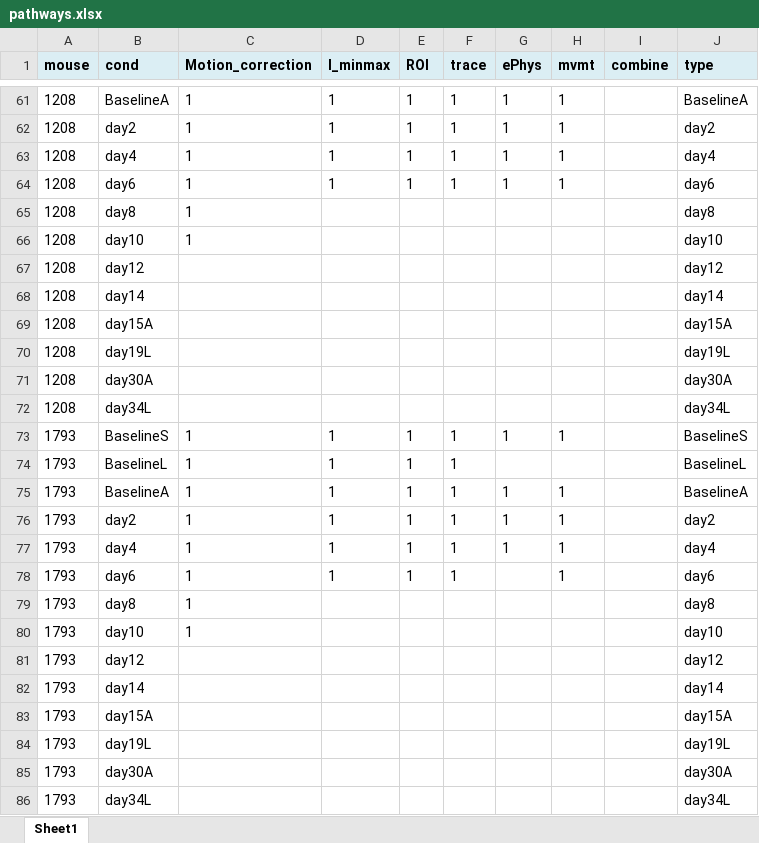
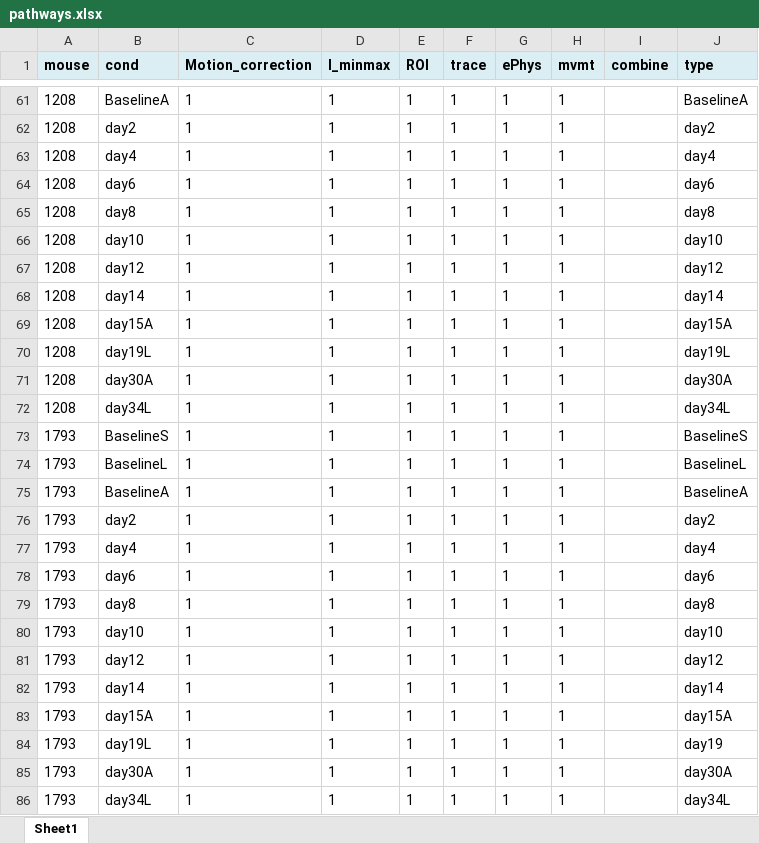
Before and after one commit to dz256/PreProcessing, an Excel workbook: new_data/pathways.xlsx, sheet Sheet1, drawn as a sheet; only a part is shown, gaps mark what is left out; values as stored, in another font and other column widths than the file's, no borders; removed rows and columns are numbered as before the commit, all else as after; the diff covers the shown part only; the diff names each change by its address in the sheet, - before the commit and + after, or states it on an @@ line.

Commit message:
Pathways file updated

```diff
--- a/new_data/pathways.xlsx (sheet Sheet1)
+++ b/new_data/pathways.xlsx (sheet Sheet1)
-D65:D72 (I_minmax): (empty)
+D65:D72 (I_minmax): 1
-E65:E72 (ROI): (empty)
+E65:E72 (ROI): 1
-F65:F72 (trace): (empty)
+F65:F72 (trace): 1
-G65:G72 (ePhys): (empty)
+G65:G72 (ePhys): 1
-H65:H72 (mvmt): (empty)
+H65:H72 (mvmt): 1
-C67:C72 (Motion_correction): (empty)
+C67:C72 (Motion_correction): 1
-G74 (ePhys): (empty)
+G74 (ePhys): 1
-H74 (mvmt): (empty)
+H74 (mvmt): 1
-G78:G83 (ePhys): (empty)
+G78:G83 (ePhys): 1
-D79:D83 (I_minmax): (empty)
+D79:D83 (I_minmax): 1
-E79:E83 (ROI): (empty)
+E79:E83 (ROI): 1
-F79:F83 (trace): (empty)
+F79:F83 (trace): 1
-H79:H83 (mvmt): (empty)
+H79:H83 (mvmt): 1
-C81:C83 (Motion_correction): (empty)
+C81:C83 (Motion_correction): 1
-row 84: 1793 | day19L |  |  |  |  |  |  |  | day19L
+row 84: 1793 | day19L | 1 | 1 | 1 | 1 | 1 | 1 |  | day19
-C85:C86 (Motion_correction): (empty)
+C85:C86 (Motion_correction): 1
-D85:D86 (I_minmax): (empty)
+D85:D86 (I_minmax): 1
-E85:E86 (ROI): (empty)
+E85:E86 (ROI): 1
-F85:F86 (trace): (empty)
+F85:F86 (trace): 1
-G85:G86 (ePhys): (empty)
+G85:G86 (ePhys): 1
-H85:H86 (mvmt): (empty)
+H85:H86 (mvmt): 1
```
Also changed, not shown: 2 added rows, 2 removed rows and 51 edited cells elsewhere in this sheet, 3 other files.
